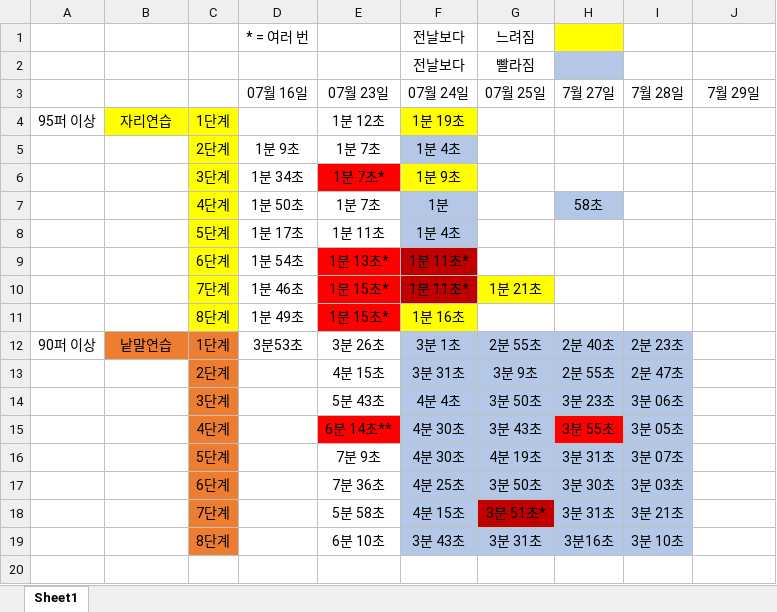
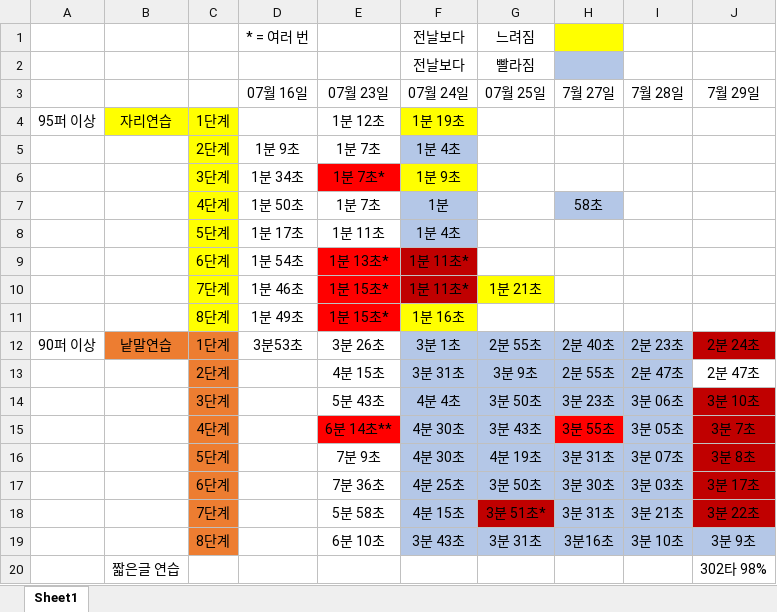
Before and after one commit to 26ageporsche/speed_typing, an Excel workbook: practice_7_29.xlsx, sheet Sheet1, drawn as a sheet; values as stored, in another font and other column widths than the file's, no borders; the diff names each change by its address in the sheet, - before the commit and + after, or states it on an @@ line.

Commit message:
Add Text File [practice_7_29.xlsx]

```diff
--- a/practice_7_29.xlsx (sheet Sheet1)
+++ b/practice_7_29.xlsx (sheet Sheet1)
-J12 (7월 29일): (empty)
+J12 (7월 29일): 2분 24초
-J12 fill: none
+J12 fill: #C00000
-J13 (7월 29일): (empty)
+J13 (7월 29일): 2분 47초
-J14 (7월 29일): (empty)
+J14 (7월 29일): 3분 10초
-J14:J18 fill: none
+J14:J18 fill: #C00000
-J15 (7월 29일): (empty)
+J15 (7월 29일): 3분 7초
-J16 (7월 29일): (empty)
+J16 (7월 29일): 3분 8초
-J17 (7월 29일): (empty)
+J17 (7월 29일): 3분 17초
-J18 (7월 29일): (empty)
+J18 (7월 29일): 3분 22초
-J19 (7월 29일): (empty)
+J19 (7월 29일): 3분 9초
-J19 fill: none
+J19 fill: #B4C7E7
+row 20:  | 짧은글 연습 |  |  |  |  |  |  |  | 302타 98%
```
